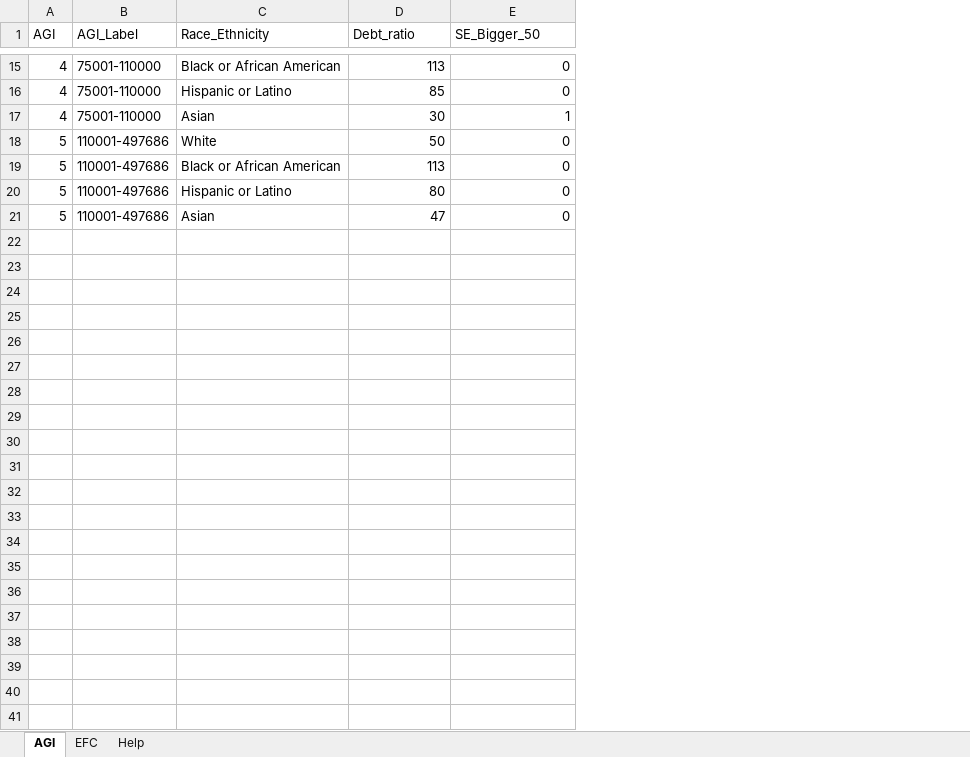
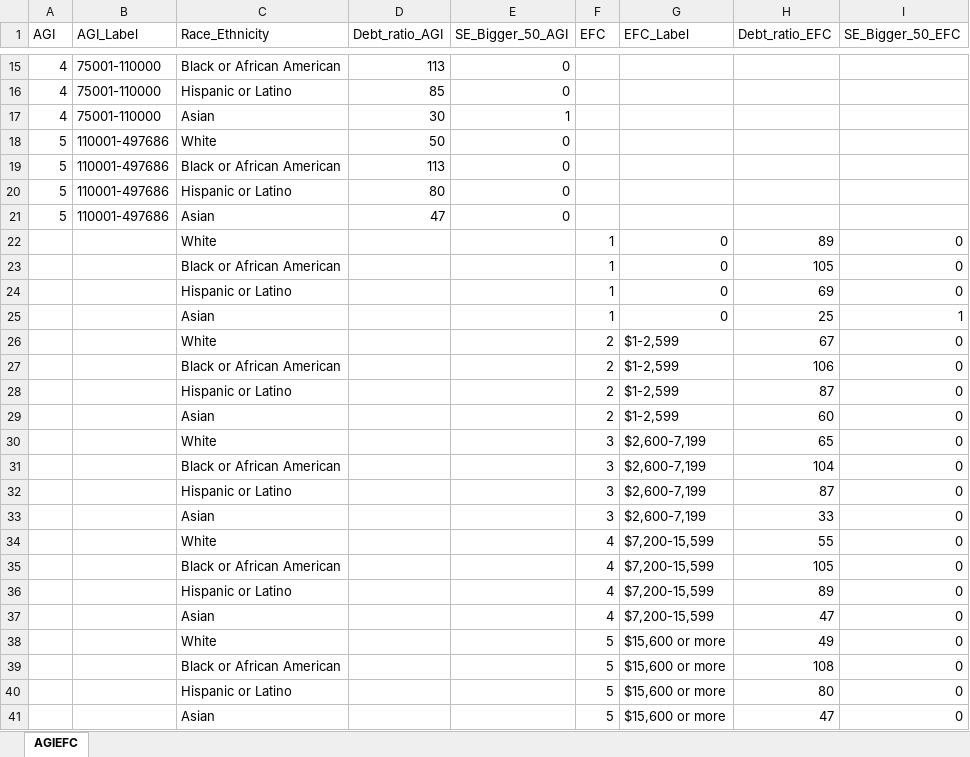
Before and after one commit to jcolond/dnd, an Excel workbook: dnd.xlsx, sheet AGIEFC, drawn as a sheet; only a part is shown, gaps mark what is left out; values as stored, in another font and other column widths than the file's, no borders; the diff names each change by its address in the sheet, - before the commit and + after, or states it on an @@ line.

Commit message:
updated sheet

```diff
--- a/dnd.xlsx (sheet AGIEFC)
+++ b/dnd.xlsx (sheet AGIEFC)
-sheet tab: AGI
+sheet tab: AGIEFC
-sheet tab: EFC
-sheet tab: Help
+column F (EFC), empty
+column G (EFC_Label), empty
+column H (Debt_ratio_EFC), empty
+column I (SE_Bigger_50_EFC), empty
-D1: Debt_ratio
+D1: Debt_ratio_AGI
-E1: SE_Bigger_50
+E1: SE_Bigger_50_AGI
+row 22:  |  | White |  |  | 1 | 0 | 89 | 0
+row 23:  |  | Black or African American |  |  | 1 | 0 | 105 | 0
+row 24:  |  | Hispanic or Latino |  |  | 1 | 0 | 69 | 0
+row 25:  |  | Asian |  |  | 1 | 0 | 25 | 1
+row 26:  |  | White |  |  | 2 | $1-2,599 | 67 | 0
+row 27:  |  | Black or African American |  |  | 2 | $1-2,599 | 106 | 0
+row 28:  |  | Hispanic or Latino |  |  | 2 | $1-2,599 | 87 | 0
+row 29:  |  | Asian |  |  | 2 | $1-2,599 | 60 | 0
+row 30:  |  | White |  |  | 3 | $2,600-7,199 | 65 | 0
+row 31:  |  | Black or African American |  |  | 3 | $2,600-7,199 | 104 | 0
+row 32:  |  | Hispanic or Latino |  |  | 3 | $2,600-7,199 | 87 | 0
+row 33:  |  | Asian |  |  | 3 | $2,600-7,199 | 33 | 0
+row 34:  |  | White |  |  | 4 | $7,200-15,599 | 55 | 0
+row 35:  |  | Black or African American |  |  | 4 | $7,200-15,599 | 105 | 0
+row 36:  |  | Hispanic or Latino |  |  | 4 | $7,200-15,599 | 89 | 0
+row 37:  |  | Asian |  |  | 4 | $7,200-15,599 | 47 | 0
+row 38:  |  | White |  |  | 5 | $15,600 or more | 49 | 0
+row 39:  |  | Black or African American |  |  | 5 | $15,600 or more | 108 | 0
+row 40:  |  | Hispanic or Latino |  |  | 5 | $15,600 or more | 80 | 0
+row 41:  |  | Asian |  |  | 5 | $15,600 or more | 47 | 0
```
Also changed, not shown: 1 other file.
